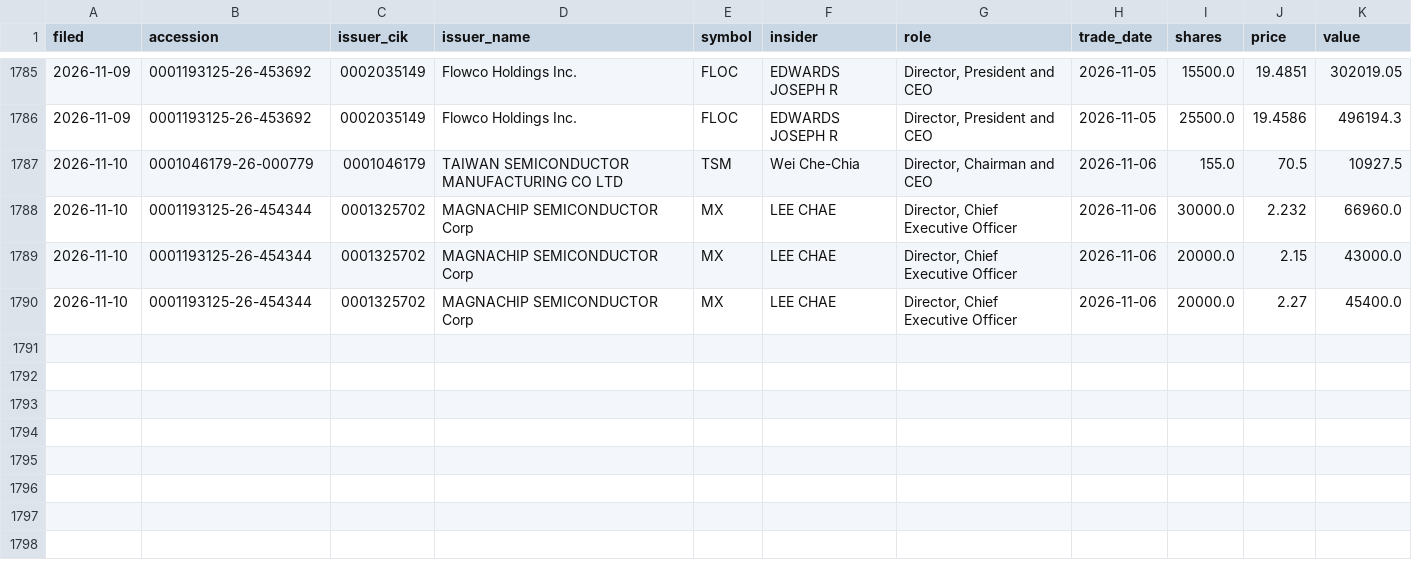
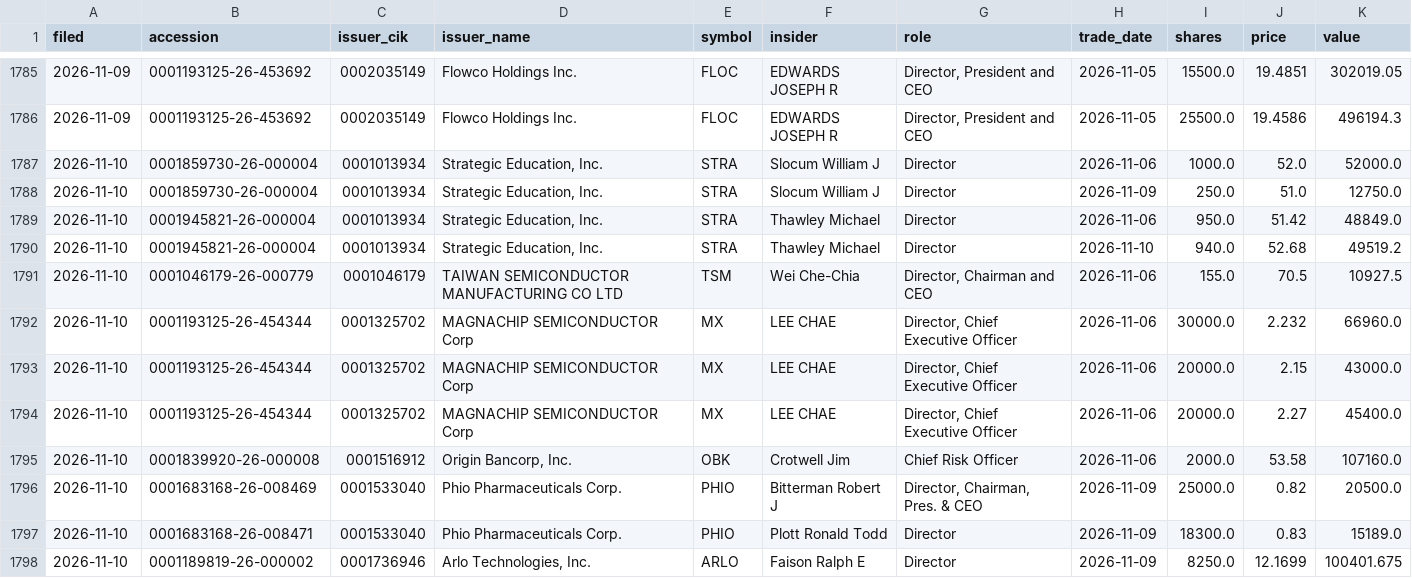
Before and after one commit to jwill736/market-tracker, a CSV file: insider_buys.csv, drawn as a sheet; only a part is shown, gaps mark what is left out.

```diff
--- a/insider_buys.csv
+++ b/insider_buys.csv
@@ -1786,2 +1786,6 @@ filed,accession,issuer_cik,issuer_name,symbol,insider,role,trade_date,shares,pri
 2026-11-09,0001193125-26-453692,0002035149,Flowco Holdings Inc.,FLOC,EDWARDS JOSEPH R,"Director, President and CEO",2026-11-05,25500.0,19.4586,496194.3
+2026-11-10,0001859730-26-000004,0001013934,"Strategic Education, Inc.",STRA,Slocum William J,Director,2026-11-06,1000.0,52.0,52000.0
+2026-11-10,0001859730-26-000004,0001013934,"Strategic Education, Inc.",STRA,Slocum William J,Director,2026-11-09,250.0,51.0,12750.0
+2026-11-10,0001945821-26-000004,0001013934,"Strategic Education, Inc.",STRA,Thawley Michael,Director,2026-11-06,950.0,51.42,48849.0
+2026-11-10,0001945821-26-000004,0001013934,"Strategic Education, Inc.",STRA,Thawley Michael,Director,2026-11-10,940.0,52.68,49519.2
 2026-11-10,0001046179-26-000779,0001046179,TAIWAN SEMICONDUCTOR MANUFACTURING CO LTD,TSM,Wei Che-Chia,"Director, Chairman and CEO",2026-11-06,155.0,70.5,10927.5
@@ -1790 +1794,5 @@ filed,accession,issuer_cik,issuer_name,symbol,insider,role,trade_date,shares,pri
 2026-11-10,0001193125-26-454344,0001325702,MAGNACHIP SEMICONDUCTOR Corp,MX,LEE CHAE,"Director, Chief Executive Officer",2026-11-06,20000.0,2.27,45400.0
+2026-11-10,0001839920-26-000008,0001516912,"Origin Bancorp, Inc.",OBK,Crotwell Jim,Chief Risk Officer,2026-11-06,2000.0,53.58,107160.0
+2026-11-10,0001683168-26-008469,0001533040,Phio Pharmaceuticals Corp.,PHIO,Bitterman Robert J,"Director, Chairman, Pres. & CEO",2026-11-09,25000.0,0.82,20500.0
+2026-11-10,0001683168-26-008471,0001533040,Phio Pharmaceuticals Corp.,PHIO,Plott Ronald Todd,Director,2026-11-09,18300.0,0.83,15189.0
+2026-11-10,0001189819-26-000002,0001736946,"Arlo Technologies, Inc.",ARLO,Faison Ralph E,Director,2026-11-09,8250.0,12.1699,100401.675
```
Also changed, not shown: early_calls.csv.
